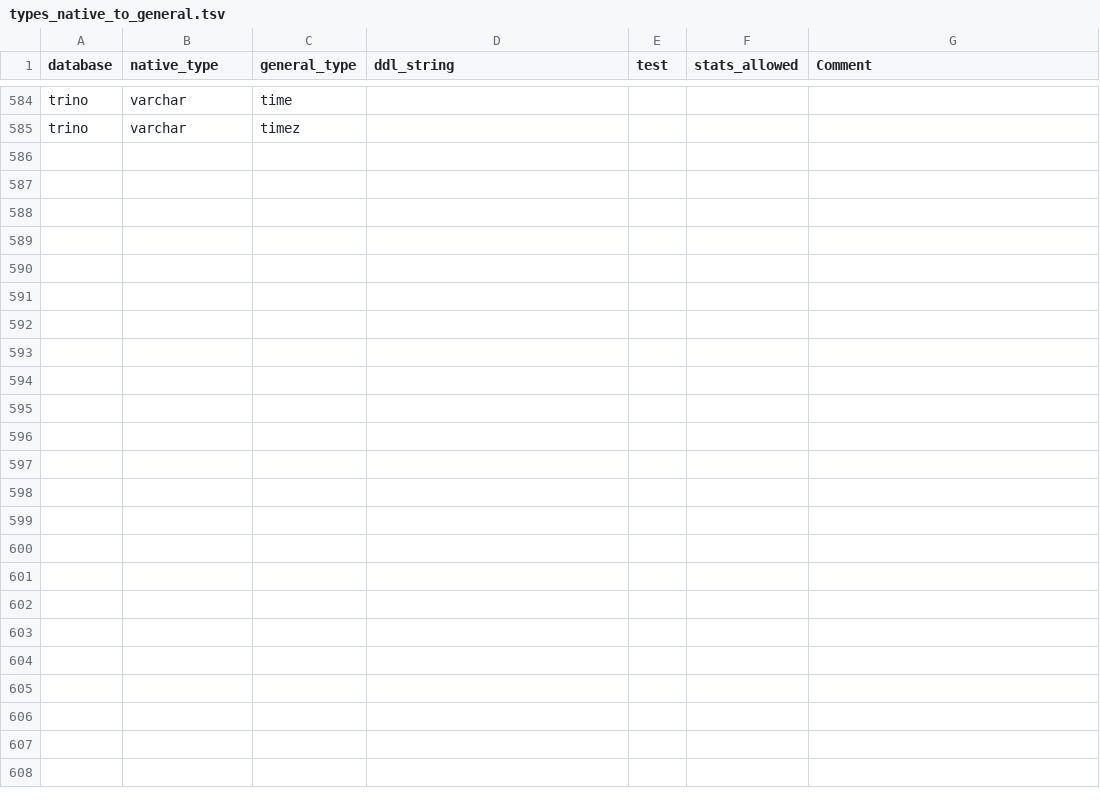
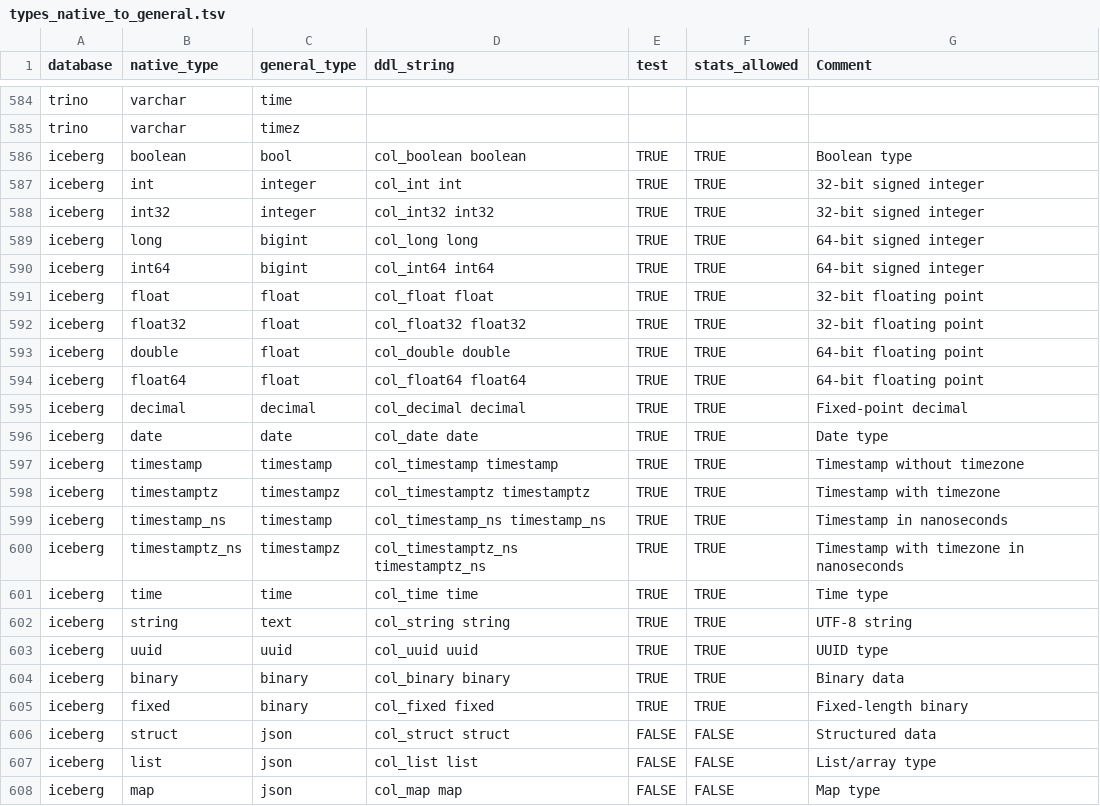
Before and after one commit to slingdata-io/sling-cli, a TSV file: core/dbio/templates/types_native_to_general.tsv, drawn as a sheet; only a part is shown, gaps mark what is left out; the diff names each change by its address in the sheet, - before the commit and + after, or states it on an @@ line.

```diff
--- a/core/dbio/templates/types_native_to_general.tsv
+++ b/core/dbio/templates/types_native_to_general.tsv
+row 586: iceberg | boolean | bool | col_boolean boolean | TRUE | TRUE | Boolean type
+row 587: iceberg | int | integer | col_int int | TRUE | TRUE | 32-bit signed integer
+row 588: iceberg | int32 | integer | col_int32 int32 | TRUE | TRUE | 32-bit signed integer
+row 589: iceberg | long | bigint | col_long long | TRUE | TRUE | 64-bit signed integer
+row 590: iceberg | int64 | bigint | col_int64 int64 | TRUE | TRUE | 64-bit signed integer
+row 591: iceberg | float | float | col_float float | TRUE | TRUE | 32-bit floating point
+row 592: iceberg | float32 | float | col_float32 float32 | TRUE | TRUE | 32-bit floating point
+row 593: iceberg | double | float | col_double double | TRUE | TRUE | 64-bit floating point
+row 594: iceberg | float64 | float | col_float64 float64 | TRUE | TRUE | 64-bit floating point
+row 595: iceberg | decimal | decimal | col_decimal decimal | TRUE | TRUE | Fixed-point decimal
+row 596: iceberg | date | date | col_date date | TRUE | TRUE | Date type
+row 597: iceberg | timestamp | timestamp | col_timestamp timestamp | TRUE | TRUE | Timestamp without timezone
+row 598: iceberg | timestamptz | timestampz | col_timestamptz timestamptz | TRUE | TRUE | Timestamp with timezone
+row 599: iceberg | timestamp_ns | timestamp | col_timestamp_ns timestamp_ns | TRUE | TRUE | Timestamp in nanoseconds
+row 600: iceberg | timestamptz_ns | timestampz | col_timestamptz_ns timestamptz_ns | TRUE | TRUE | Timestamp with timezone in nanoseconds
+row 601: iceberg | time | time | col_time time | TRUE | TRUE | Time type
+row 602: iceberg | string | text | col_string string | TRUE | TRUE | UTF-8 string
+row 603: iceberg | uuid | uuid | col_uuid uuid | TRUE | TRUE | UUID type
+row 604: iceberg | binary | binary | col_binary binary | TRUE | TRUE | Binary data
+row 605: iceberg | fixed | binary | col_fixed fixed | TRUE | TRUE | Fixed-length binary
+row 606: iceberg | struct | json | col_struct struct | FALSE | FALSE | Structured data
+row 607: iceberg | list | json | col_list list | FALSE | FALSE | List/array type
+row 608: iceberg | map | json | col_map map | FALSE | FALSE | Map type
```
Also changed, not shown: 12 other files.
